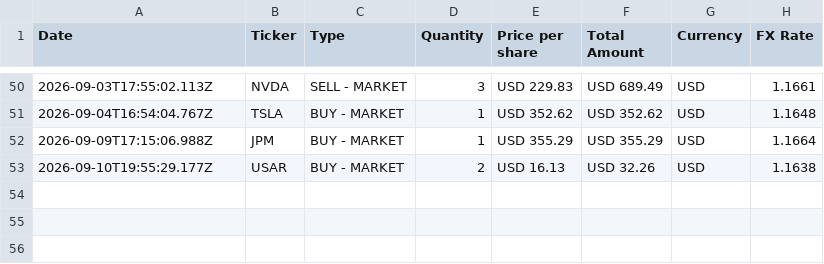
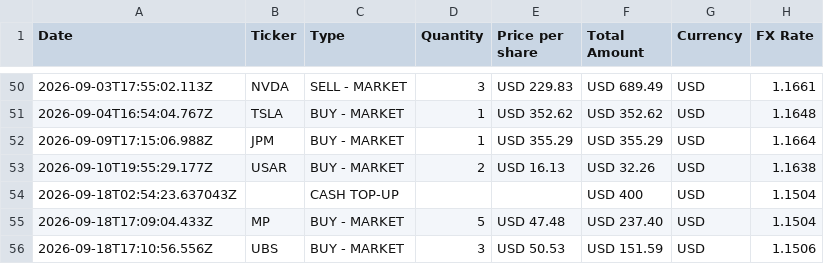
Before and after one commit to ElouanBahri/Revoscope_2.0, a CSV file: API/data/example-portfolio.csv, drawn as a sheet; only a part is shown, gaps mark what is left out; the diff names each change by its address in the sheet, - before the commit and + after, or states it on an @@ line.

Commit message:
update portfolio

```diff
--- a/API/data/example-portfolio.csv
+++ b/API/data/example-portfolio.csv
+row 54: 2026-09-18T02:54:23.637043Z |  | CASH TOP-UP |  |  | USD 400 | USD | 1.1504
+row 55: 2026-09-18T17:09:04.433Z | MP | BUY - MARKET | 5 | USD 47.48 | USD 237.40 | USD | 1.1504
+row 56: 2026-09-18T17:10:56.556Z | UBS | BUY - MARKET | 3 | USD 50.53 | USD 151.59 | USD | 1.1506
```
